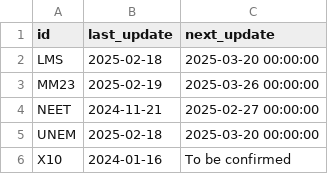
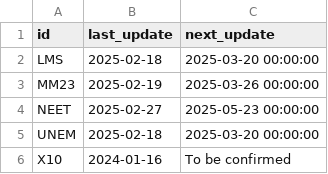
Before and after one commit to infogr8/yff-data-pipelines, a CSV file: data/metadata/metadata.csv, drawn as a sheet.

```diff
--- a/data/metadata/metadata.csv
+++ b/data/metadata/metadata.csv
@@ -3,3 +3,3 @@ LMS,2025-02-18,2025-03-20 00:00:00
 MM23,2025-02-19,2025-03-26 00:00:00
-NEET,2024-11-21,2025-02-27 00:00:00
+NEET,2025-02-27,2025-05-23 00:00:00
 UNEM,2025-02-18,2025-03-20 00:00:00
```
Also changed, not shown: 17 other files.
